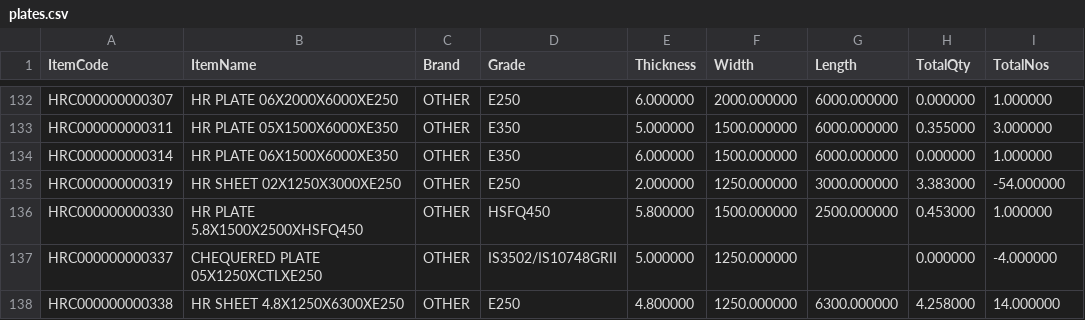
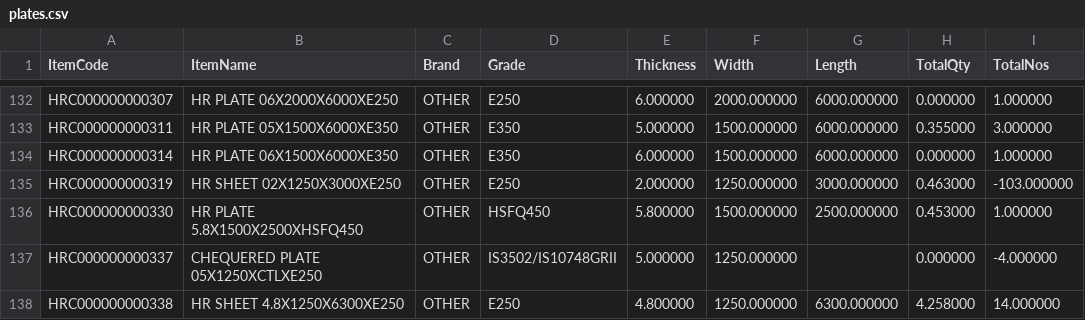
Before and after one commit to BSC23609/bsc-stock-data, a CSV file: plates.csv, drawn as a sheet; only a part is shown, gaps mark what is left out.

```diff
--- a/plates.csv
+++ b/plates.csv
@@ -134,3 +134,3 @@
 "HRC000000000314","HR PLATE 06X1500X6000XE350","OTHER","E350","6.000000","1500.000000","6000.000000","0.000000","1.000000"
-"HRC000000000319","HR SHEET 02X1250X3000XE250","OTHER","E250","2.000000","1250.000000","3000.000000","3.383000","-54.000000"
+"HRC000000000319","HR SHEET 02X1250X3000XE250","OTHER","E250","2.000000","1250.000000","3000.000000","0.463000","-103.000000"
 "HRC000000000330","HR PLATE 5.8X1500X2500XHSFQ450","OTHER","HSFQ450","5.800000","1500.000000","2500.000000","0.453000","1.000000"
```
Also changed, not shown: mis_stock.csv, 3 other files.
